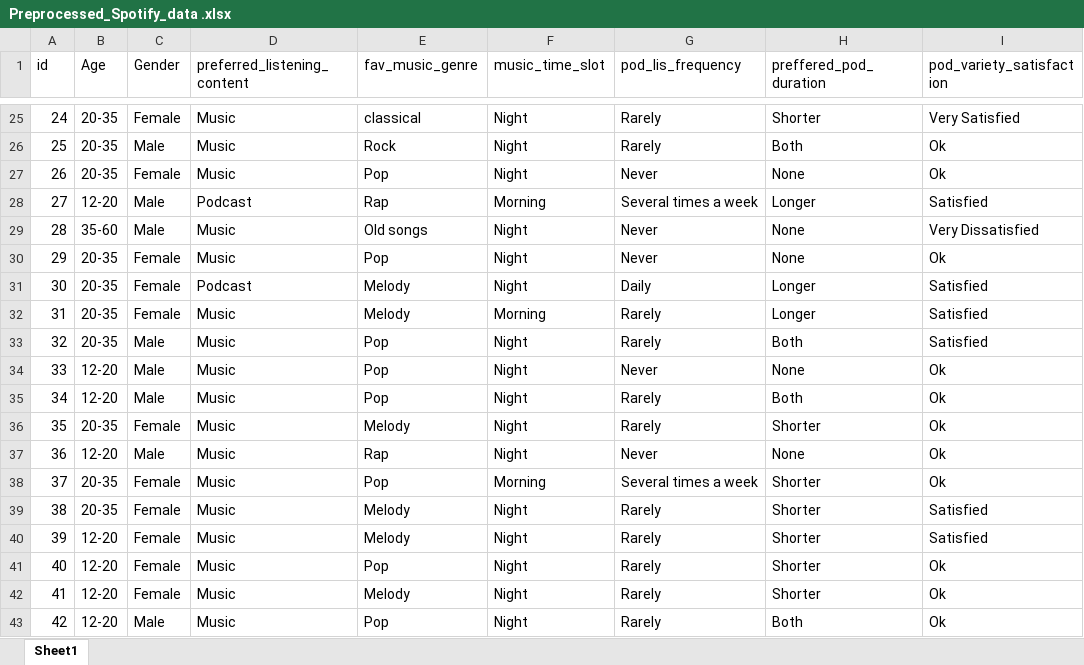
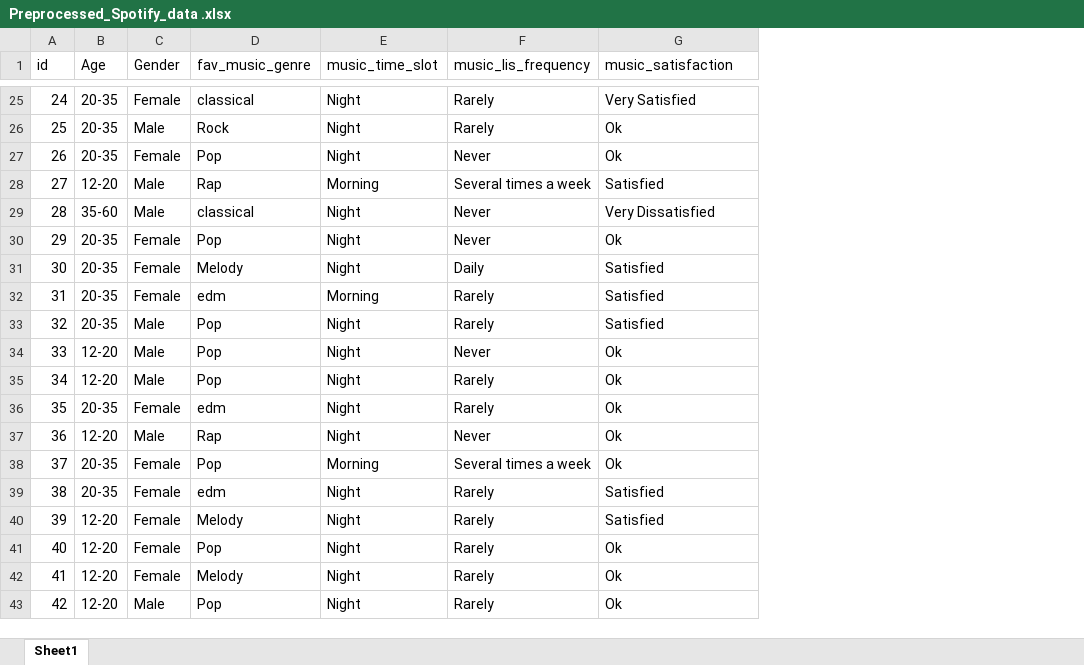
Before and after one commit to pam233/Venus-Repo, an Excel workbook: Preprocessed_Spotify_data .xlsx, sheet Sheet1, drawn as a sheet; only a part is shown, gaps mark what is left out; values as stored, in another font and other column widths than the file's, no borders; removed rows and columns are numbered as before the commit, all else as after; the diff covers the shown part only; the diff names each change by its address in the sheet, - before the commit and + after, or states it on an @@ line.

```diff
--- a/Preprocessed_Spotify_data .xlsx (sheet Sheet1)
+++ b/Preprocessed_Spotify_data .xlsx (sheet Sheet1)
-column D (preferred_listening_content), rows 25-43: Music | Music | Music | Podcast | Music | Music | Podcast | Music | Music | Music | Music | Music | Music | Music | Music | Music | Music | Music | Music
-column H (preffered_pod_duration), rows 25-43: Shorter | Both | None | Longer | None | None | Longer | Longer | Both | None | Both | Shorter | None | Shorter | Shorter | Shorter | Shorter | Shorter | Both
-F1: pod_lis_frequency
+F1: music_lis_frequency
-G1: pod_variety_satisfaction
+G1: music_satisfaction
-D29 (fav_music_genre): Old songs
+D29 (fav_music_genre): classical
-D32 (fav_music_genre): Melody
+D32 (fav_music_genre): edm
-D36 (fav_music_genre): Melody
+D36 (fav_music_genre): edm
-D39 (fav_music_genre): Melody
+D39 (fav_music_genre): edm
```
Also changed, not shown: 18 edited cells elsewhere in this sheet, 4 other files.
